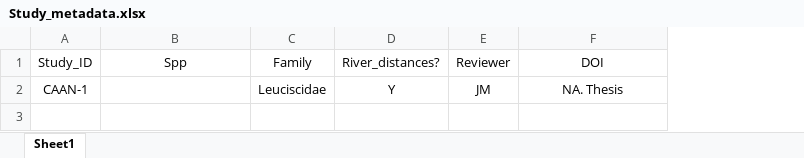
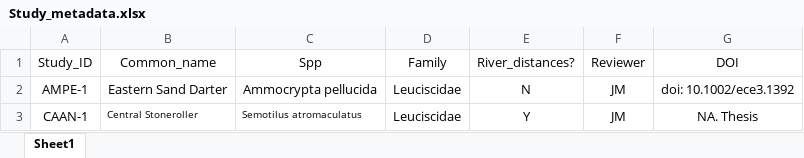
Before and after one commit to madisonbetts/DGS-Patterns-of-Fish-Diversity, an Excel workbook: Objective 2/Data/Study_metadata.xlsx, sheet Sheet1, drawn as a sheet; values as stored, in another font and other column widths than the file's, no borders; addresses are those after the commit; the diff names each change by its address in the sheet, - before the commit and + after, or states it on an @@ line.

Commit message:
updated metadata
include spp and family

```diff
--- a/Objective 2/Data/Study_metadata.xlsx (sheet Sheet1)
+++ b/Objective 2/Data/Study_metadata.xlsx (sheet Sheet1)
+column B (Common_name), row 3: Central Stoneroller
+row 2: AMPE-1 | Eastern Sand Darter | Ammocrypta pellucida | Leuciscidae | N | JM | doi: 10.1002/ece3.1392
-C3 (Spp): (empty)
+C3 (Spp): Semotilus atromaculatus
```
